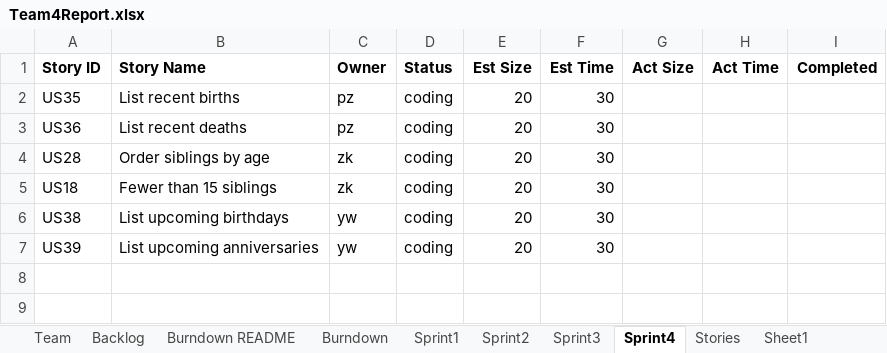
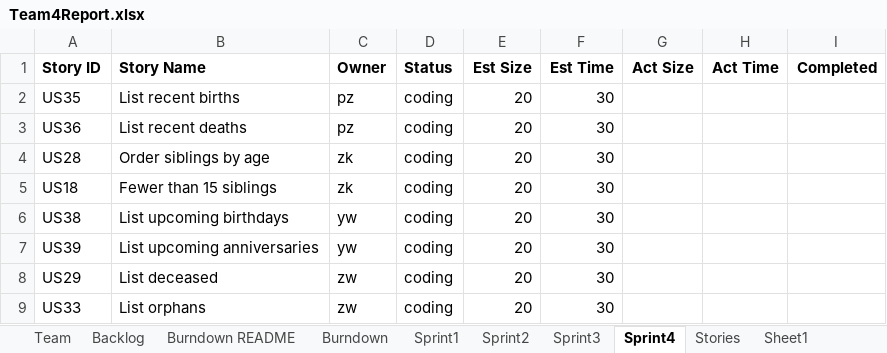
Before and after one commit to CS-555-2022/CS555, an Excel workbook: sprint4/Team4Report.xlsx, sheet Sprint4, drawn as a sheet; values as stored, in another font and other column widths than the file's, no borders; the diff names each change by its address in the sheet, - before the commit and + after, or states it on an @@ line.

```diff
--- a/sprint4/Team4Report.xlsx (sheet Sprint4)
+++ b/sprint4/Team4Report.xlsx (sheet Sprint4)
+row 8: US29 | List deceased | zw | coding | 20 | 30
+row 9: US33 | List orphans | zw | coding | 20 | 30
```
Also changed, not shown: sheet Backlog, sheet Sprint3, sheet Stories, 3 other files.
